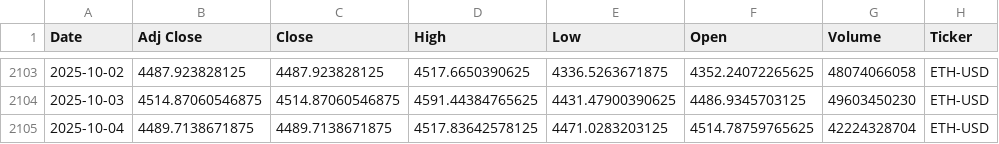
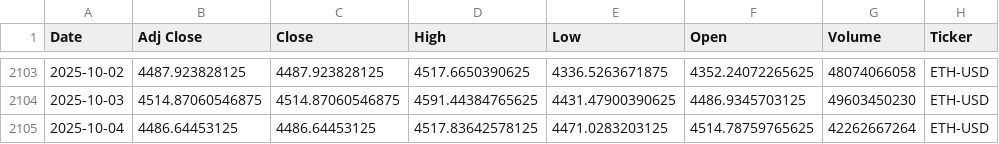
Before and after one commit to souhailchenaoua/QuantCast, a CSV file: data/raw/ETH-USD_1d_2020-01-01_latest.csv, drawn as a sheet; only a part is shown, gaps mark what is left out.

```diff
--- a/data/raw/ETH-USD_1d_2020-01-01_latest.csv
+++ b/data/raw/ETH-USD_1d_2020-01-01_latest.csv
@@ -2104,2 +2104,2 @@ Date,Adj Close,Close,High,Low,Open,Volume,Ticker
 2025-10-03,4514.87060546875,4514.87060546875,4591.44384765625,4431.47900390625,4486.9345703125,49603450230,ETH-USD
-2025-10-04,4489.7138671875,4489.7138671875,4517.83642578125,4471.0283203125,4514.78759765625,42224328704,ETH-USD
+2025-10-04,4486.64453125,4486.64453125,4517.83642578125,4471.0283203125,4514.78759765625,42262667264,ETH-USD
```
Also changed, not shown: data/processed/arima_grid_AAPL.csv, data/raw/AAPL_1d_2020-01-01_latest.csv, 14 other files.
